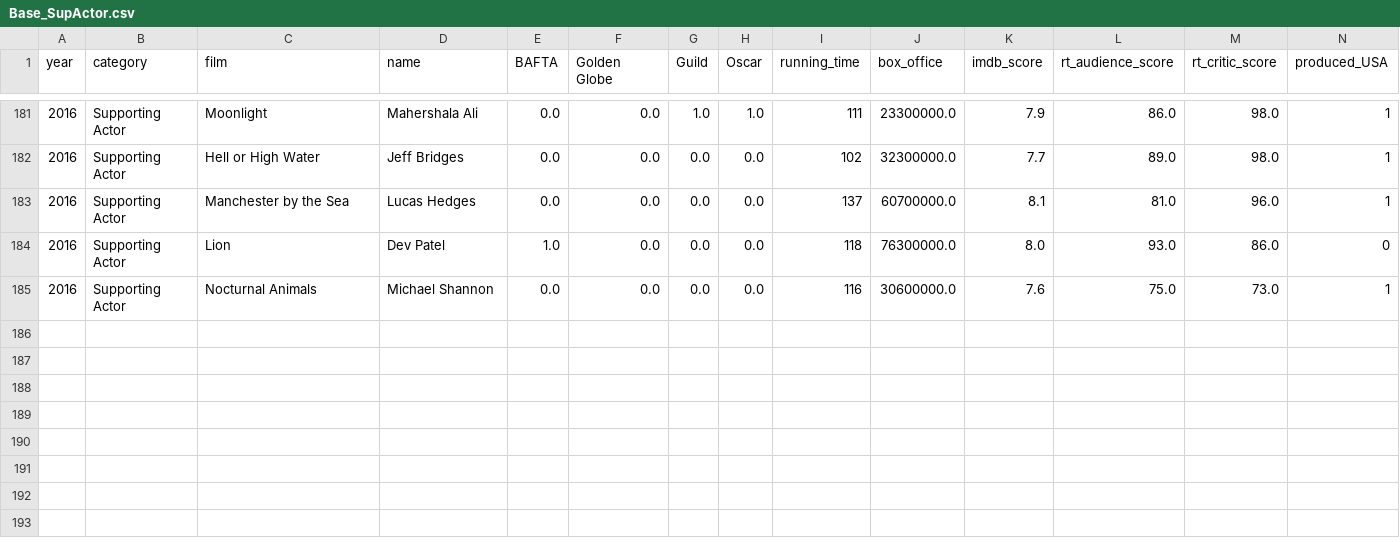
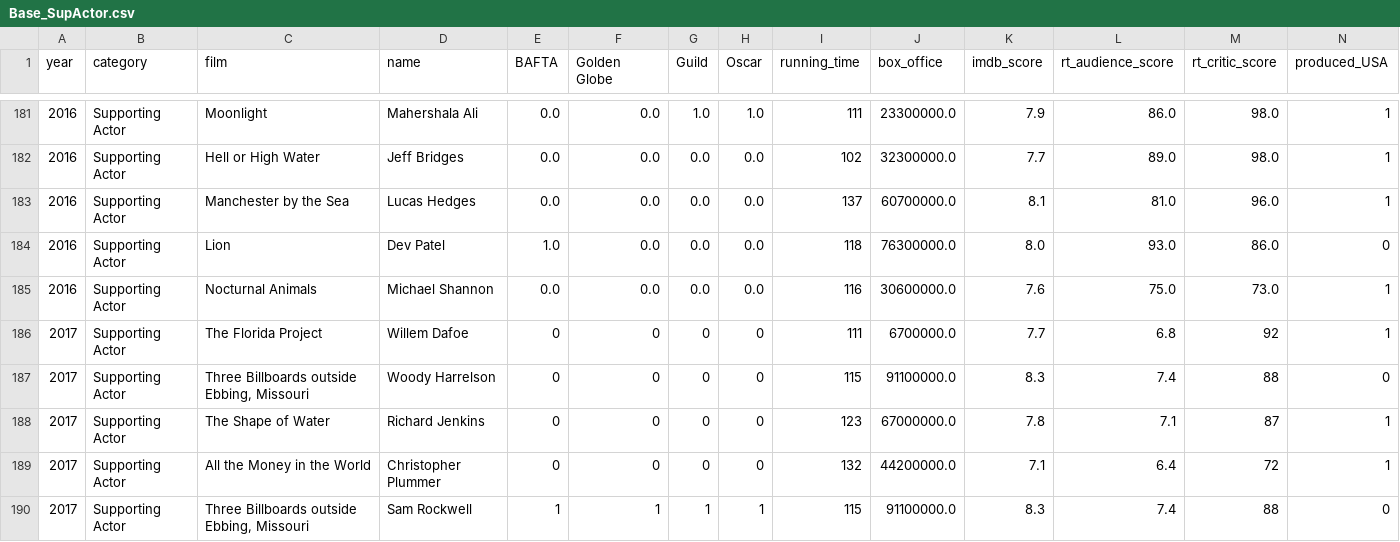
Before and after one commit to CaiqueCoelho/Predict-Oscar, a CSV file: datasets/Base_SupActor.csv (was Base_SupActor.csv), drawn as a sheet; only a part is shown, gaps mark what is left out; rows hold the shown columns only; the diff names each change by its address in the sheet, - before the commit and + after, or states it on an @@ line.

```diff
--- a/Base_SupActor.csv
+++ b/datasets/Base_SupActor.csv
+row 186: 2017 | Supporting Actor | The Florida Project | Willem Dafoe | 0 | 0 | 0 | 0 | 111 | 6700000.0 | 7.7 | 6.8 | 92 | 1
+row 187: 2017 | Supporting Actor | Three Billboards outside Ebbing, Missouri | Woody Harrelson | 0 | 0 | 0 | 0 | 115 | 91100000.0 | 8.3 | 7.4 | 88 | 0
+row 188: 2017 | Supporting Actor | The Shape of Water | Richard Jenkins | 0 | 0 | 0 | 0 | 123 | 67000000.0 | 7.8 | 7.1 | 87 | 1
+row 189: 2017 | Supporting Actor | All the Money in the World | Christopher Plummer | 0 | 0 | 0 | 0 | 132 | 44200000.0 | 7.1 | 6.4 | 72 | 1
+row 190: 2017 | Supporting Actor | Three Billboards outside Ebbing, Missouri | Sam Rockwell | 1 | 1 | 1 | 1 | 115 | 91100000.0 | 8.3 | 7.4 | 88 | 0
```
Also changed, not shown: datasets/Base_Actress.csv, datasets/Base_Adapted.csv, 25 other files.
